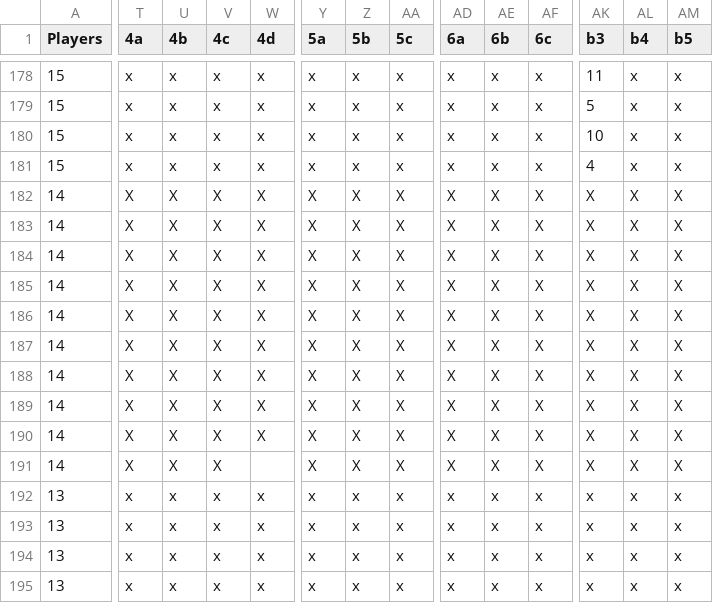
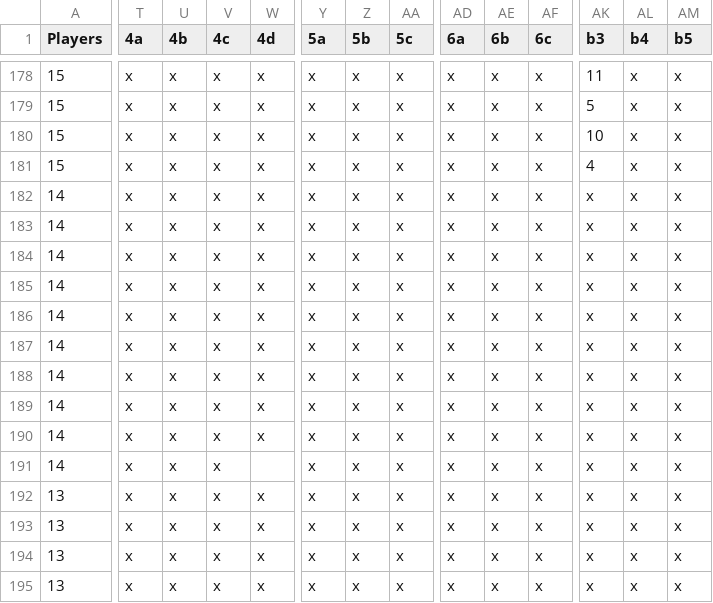
Before and after one commit to 1mch1burgo/Pickleball-app, a CSV file: public/schedule.csv, drawn as a sheet; only a part is shown, gaps mark what is left out; the diff covers the shown part only; the diff names each change by its address in the sheet, - before the commit and + after, or states it on an @@ line.

Commit message:
Update schedule.csv

```diff
--- a/public/schedule.csv
+++ b/public/schedule.csv
-T182:T191 (4a): X
+T182:T191 (4a): x
-U182:U191 (4b): X
+U182:U191 (4b): x
-V182:V191 (4c): X
+V182:V191 (4c): x
-W182:W190 (4d): X
+W182:W190 (4d): x
-Y182:Y191 (5a): X
+Y182:Y191 (5a): x
-Z182:Z191 (5b): X
+Z182:Z191 (5b): x
-AA182:AA191 (5c): X
+AA182:AA191 (5c): x
-AD182:AD191 (6a): X
+AD182:AD191 (6a): x
-AE182:AE191 (6b): X
+AE182:AE191 (6b): x
-AF182:AF191 (6c): X
+AF182:AF191 (6c): x
-AK182:AK191 (b3): X
+AK182:AK191 (b3): x
-AL182:AL191 (b4): X
+AL182:AL191 (b4): x
-AM182:AM191 (b5): X
+AM182:AM191 (b5): x
```
Also changed, not shown: 31 edited cells elsewhere in this file.
